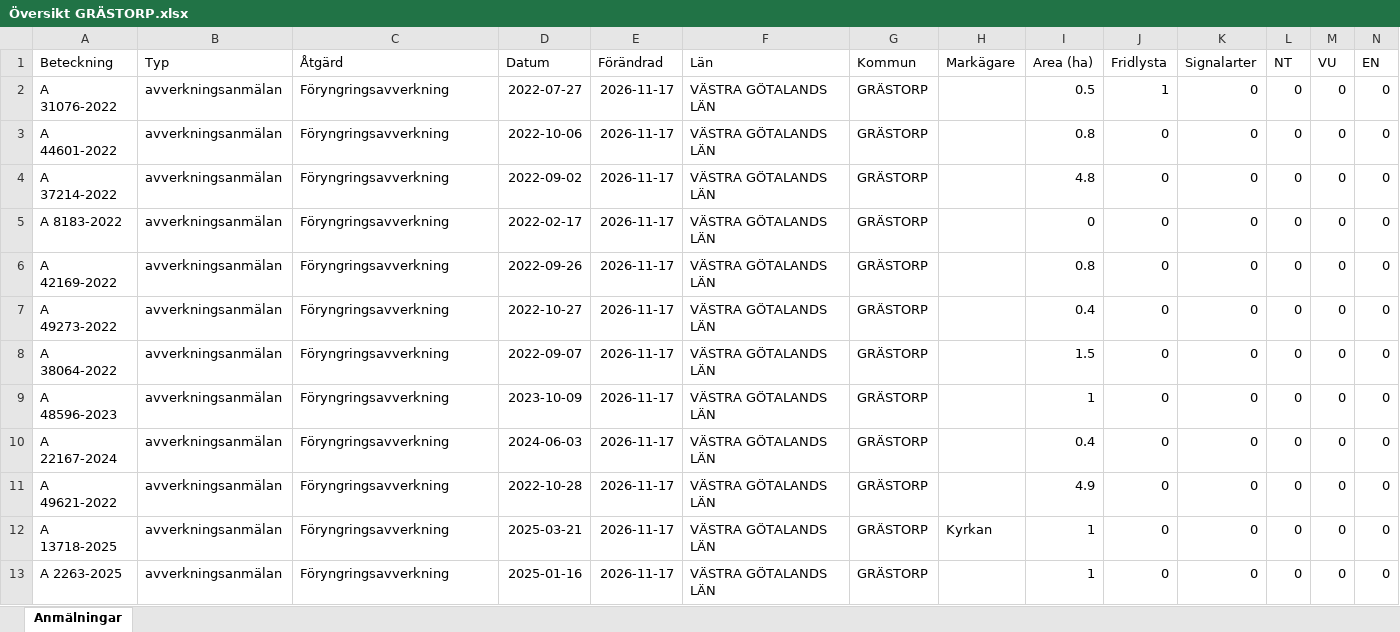
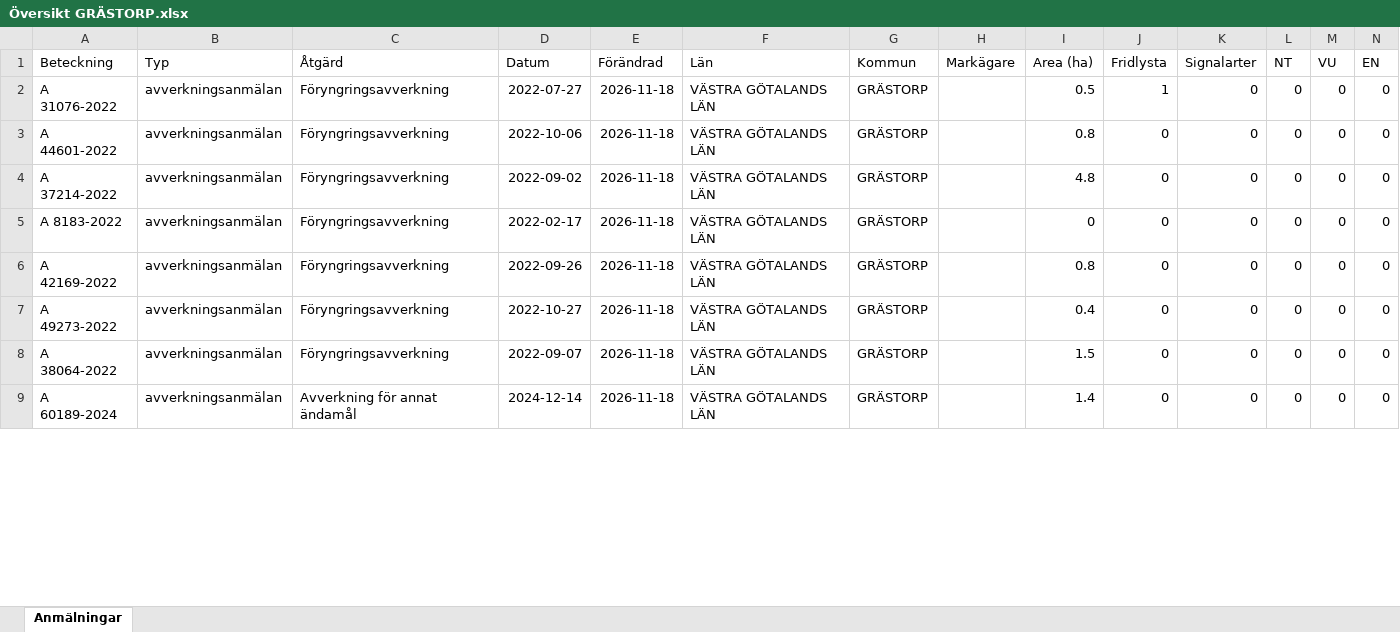
Before and after one commit to klasma/Logging_1444, an Excel workbook: Översikt GRÄSTORP.xlsx, sheet Anmälningar, drawn as a sheet; only a part is shown; values as stored, in another font and other column widths than the file's, no borders; removed rows and columns are numbered as before the commit, all else as after; rows hold the shown columns only; the diff covers the shown part only; the diff names each change by its address in the sheet, - before the commit and + after, or states it on an @@ line.

```diff
--- a/Översikt GRÄSTORP.xlsx (sheet Anmälningar)
+++ b/Översikt GRÄSTORP.xlsx (sheet Anmälningar)
-E2:E8 (Förändrad): 2026-11-17
+E2:E8 (Förändrad): 2026-11-18
-row 9: A 48596-2023 | avverkningsanmälan | Föryngringsavverkning | 2023-10-09 | 2026-11-17 | VÄSTRA GÖTALANDS LÄN | GRÄSTORP |  | 1 | 0 | 0 | 0 | 0 | 0
-row 10: A 22167-2024 | avverkningsanmälan | Föryngringsavverkning | 2024-06-03 | 2026-11-17 | VÄSTRA GÖTALANDS LÄN | GRÄSTORP |  | 0.4 | 0 | 0 | 0 | 0 | 0
-A9 (Beteckning): A 49621-2022
+A9 (Beteckning): A 60189-2024
-C9 (Åtgärd): Föryngringsavverkning
+C9 (Åtgärd): Avverkning för annat ändamål
-D9 (Datum): 2022-10-28
+D9 (Datum): 2024-12-14
-E9 (Förändrad): 2026-11-17
+E9 (Förändrad): 2026-11-18
-I9 (Area (ha)): 4.9
+I9 (Area (ha)): 1.4
-row 12: A 13718-2025 | avverkningsanmälan | Föryngringsavverkning | 2025-03-21 | 2026-11-17 | VÄSTRA GÖTALANDS LÄN | GRÄSTORP | Kyrkan | 1 | 0 | 0 | 0 | 0 | 0
-row 13: A 2263-2025 | avverkningsanmälan | Föryngringsavverkning | 2025-01-16 | 2026-11-17 | VÄSTRA GÖTALANDS LÄN | GRÄSTORP |  | 1 | 0 | 0 | 0 | 0 | 0
```
Also changed, not shown: 18 added rows, 13 removed rows and 79 edited cells elsewhere in this sheet, artfynd/A 31076-2022 artfynd.xlsx, 6 other files.
